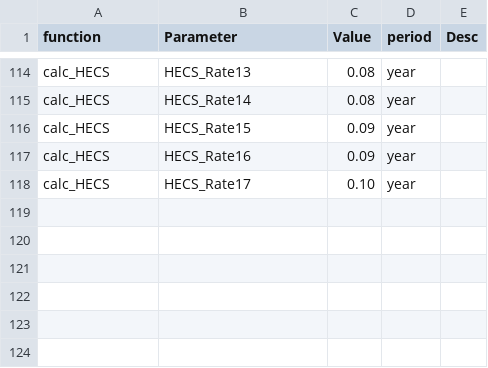
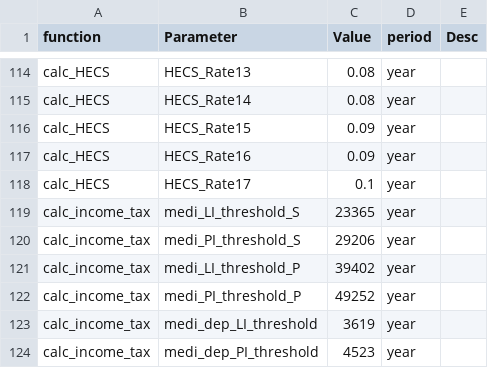
Before and after one commit to Zjub/e61-Tax-Sim, a CSV file: v0.11/Policy files/Q1_2023.csv, drawn as a sheet; only a part is shown, gaps mark what is left out.

```diff
--- a/v0.11/Policy files/Q1_2023.csv
+++ b/v0.11/Policy files/Q1_2023.csv
@@ -117,2 +117,8 @@ calc_HECS,HECS_Rate15,0.09,year,
 calc_HECS,HECS_Rate16,0.09,year,
-calc_HECS,HECS_Rate17,0.10,year,
+calc_HECS,HECS_Rate17,0.1,year,
+calc_income_tax,medi_LI_threshold_S,23365,year,
+calc_income_tax,medi_PI_threshold_S,29206,year,
+calc_income_tax,medi_LI_threshold_P,39402,year,
+calc_income_tax,medi_PI_threshold_P,49252,year,
+calc_income_tax,medi_dep_LI_threshold,3619,year,
+calc_income_tax,medi_dep_PI_threshold,4523,year,
```
Also changed, not shown: v0.11/Policy files/Q4_2023.csv, 3 other files.
